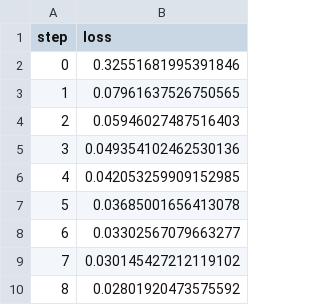
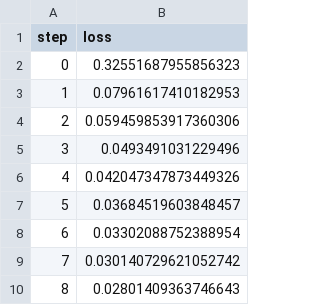
Before and after one commit to DQYZHWK/dvc_exp, a TSV file: results/train/plots/metrics/train/loss.tsv, drawn as a sheet.

```diff
--- a/results/train/plots/metrics/train/loss.tsv
+++ b/results/train/plots/metrics/train/loss.tsv
@@ -1,10 +1,10 @@
 step	loss
-0	0.32551681995391846
-1	0.07961637526750565
-2	0.05946027487516403
-3	0.049354102462530136
-4	0.042053259909152985
-5	0.03685001656413078
-6	0.03302567079663277
-7	0.030145427212119102
-8	0.02801920473575592
+0	0.32551687955856323
+1	0.07961617410182953
+2	0.059459853917360306
+3	0.0493491031229496
+4	0.042047347873449326
+5	0.03684519603848457
+6	0.03302088752388954
+7	0.030140729621052742
+8	0.02801409363746643
```
Also changed, not shown: results/train/plots/metrics/dice_multi.tsv, results/train/plots/metrics/eval/loss.tsv, 7 other files.
